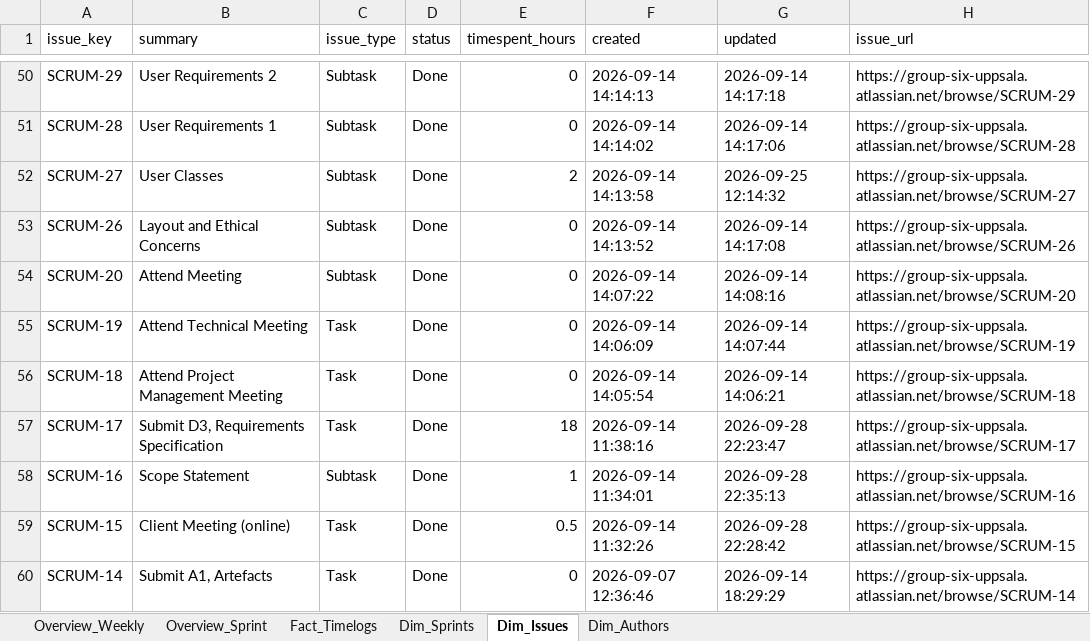
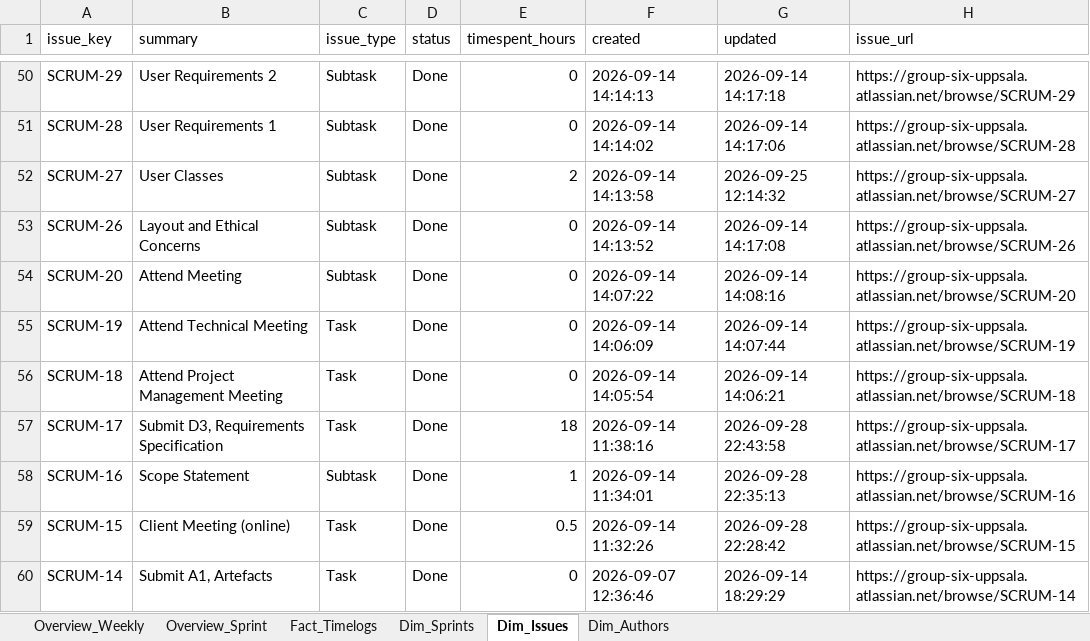
Before and after one commit to calvinkoch00/uppsala_worklog_report, an Excel workbook: sprint_worklog_report.xlsx, sheet Dim_Issues, drawn as a sheet; only a part is shown, gaps mark what is left out; values as stored, in another font and other column widths than the file's, no borders; the diff names each change by its address in the sheet, - before the commit and + after, or states it on an @@ line.

```diff
--- a/sprint_worklog_report.xlsx (sheet Dim_Issues)
+++ b/sprint_worklog_report.xlsx (sheet Dim_Issues)
-G57 (updated): 2026-09-28 22:23:47
+G57 (updated): 2026-09-28 22:43:58
```
Also changed, not shown: sheet Overview_Weekly, sheet Fact_Timelogs, sheet Overview_Sprint, 6 other files.
